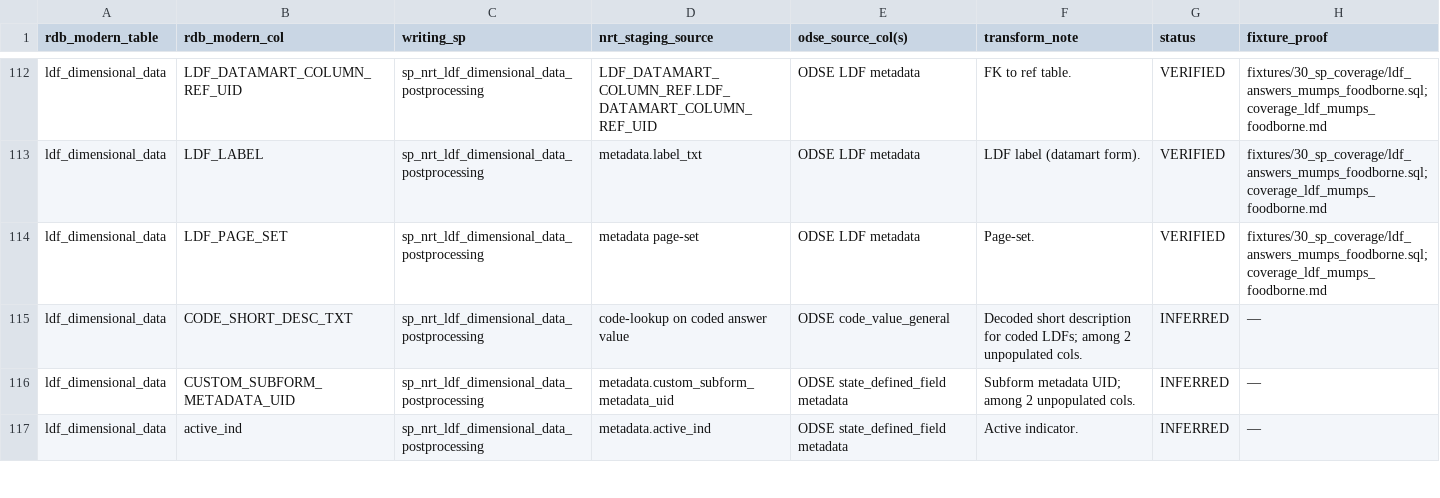
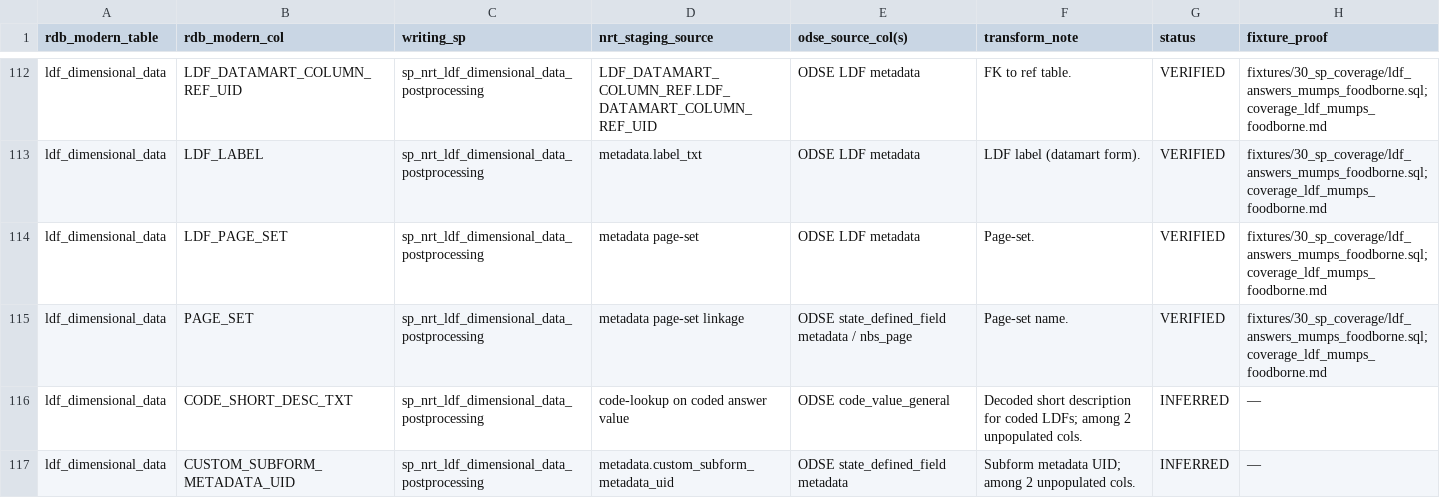
Before and after one commit to CDCgov/NEDSS-DataReporting, a TSV file: utilities/comparison-fixtures/lineage/columns/L6_invrepeat_ldf_dyndm.tsv, drawn as a sheet; only a part is shown, gaps mark what is left out; the shorter side is filled out with more unchanged rows.

Commit message:
L6 lineage: narrative section + complete inv_repeat/LDF/dyn_dm appendix

```diff
--- a/utilities/comparison-fixtures/lineage/columns/L6_invrepeat_ldf_dyndm.tsv
+++ b/utilities/comparison-fixtures/lineage/columns/L6_invrepeat_ldf_dyndm.tsv
@@ -114,2 +114,3 @@ ldf_dimensional_data	LDF_LABEL	sp_nrt_ldf_dimensional_data_postprocessing	metada
 ldf_dimensional_data	LDF_PAGE_SET	sp_nrt_ldf_dimensional_data_postprocessing	metadata page-set	ODSE LDF metadata	Page-set.	VERIFIED	fixtures/30_sp_coverage/ldf_answers_mumps_foodborne.sql; coverage_ldf_mumps_foodborne.md
+ldf_dimensional_data	PAGE_SET	sp_nrt_ldf_dimensional_data_postprocessing	metadata page-set linkage	ODSE state_defined_field metadata / nbs_page	Page-set name.	VERIFIED	fixtures/30_sp_coverage/ldf_answers_mumps_foodborne.sql; coverage_ldf_mumps_foodborne.md
 ldf_dimensional_data	CODE_SHORT_DESC_TXT	sp_nrt_ldf_dimensional_data_postprocessing	code-lookup on coded answer value	ODSE code_value_general	Decoded short description for coded LDFs; among 2 unpopulated cols.	INFERRED	—
```
Also changed, not shown: 1 other file.
